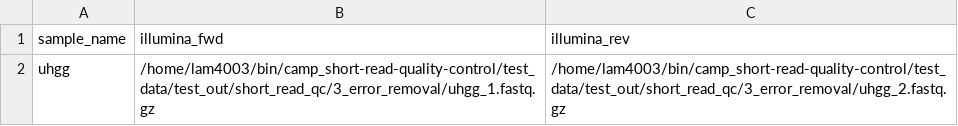
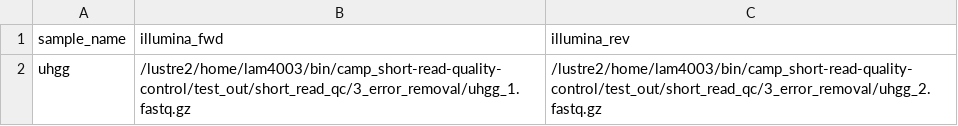
Before and after one commit to MetaSUB-CAMP/camp_short-read-quality-control, a CSV file: test_data/test_out/short_read_qc/final_reports/samples.csv, drawn as a sheet.

```diff
--- a/test_data/test_out/short_read_qc/final_reports/samples.csv
+++ b/test_data/test_out/short_read_qc/final_reports/samples.csv
@@ -1,2 +1,2 @@
 sample_name,illumina_fwd,illumina_rev
-uhgg,/home/lam4003/bin/camp_short-read-quality-control/test_data/test_out/short_read_qc/3_error_removal/uhgg_1.fastq.gz,/home/lam4003/bin/camp_short-read-quality-control/test_data/test_out/short_read_qc/3_error_removal/uhgg_2.fastq.gz
+uhgg,/lustre2/home/lam4003/bin/camp_short-read-quality-control/test_out/short_read_qc/3_error_removal/uhgg_1.fastq.gz,/lustre2/home/lam4003/bin/camp_short-read-quality-control/test_out/short_read_qc/3_error_removal/uhgg_2.fastq.gz
```
Also changed, not shown: test_data/test_out/short_read_qc/4_summary/uhgg_read_stats.csv, test_data/test_out/short_read_qc/final_reports/read_stats.csv, 49 other files.
